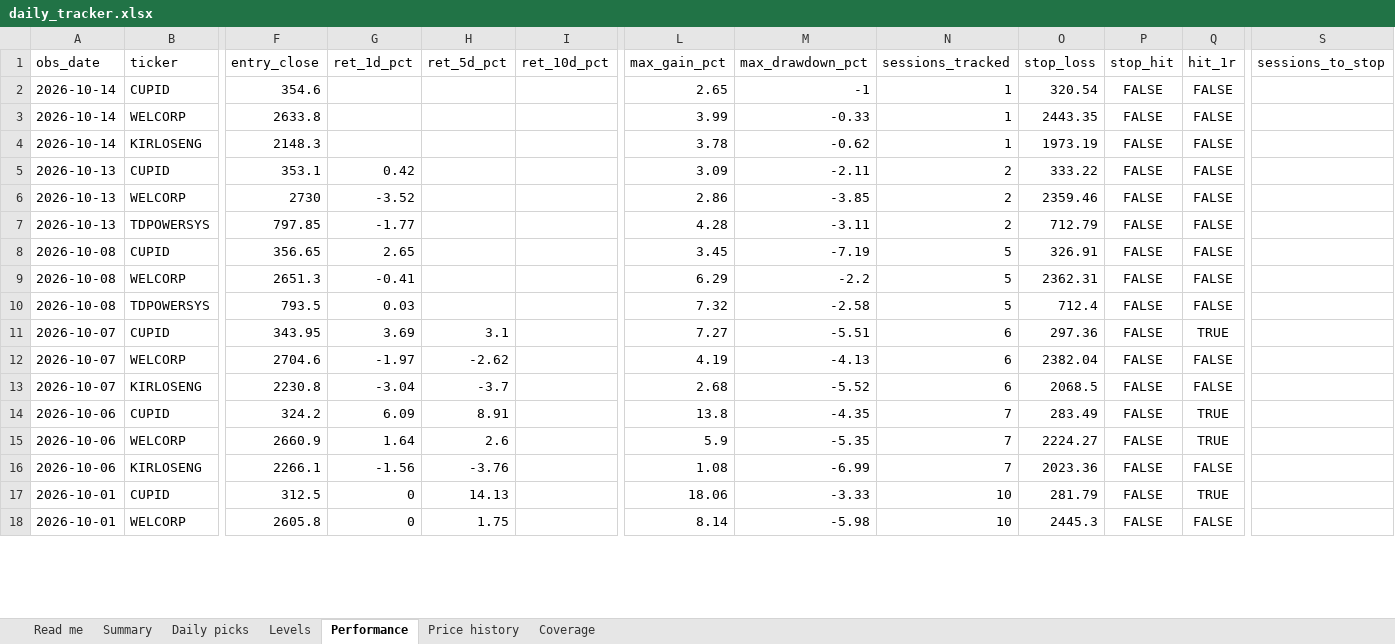
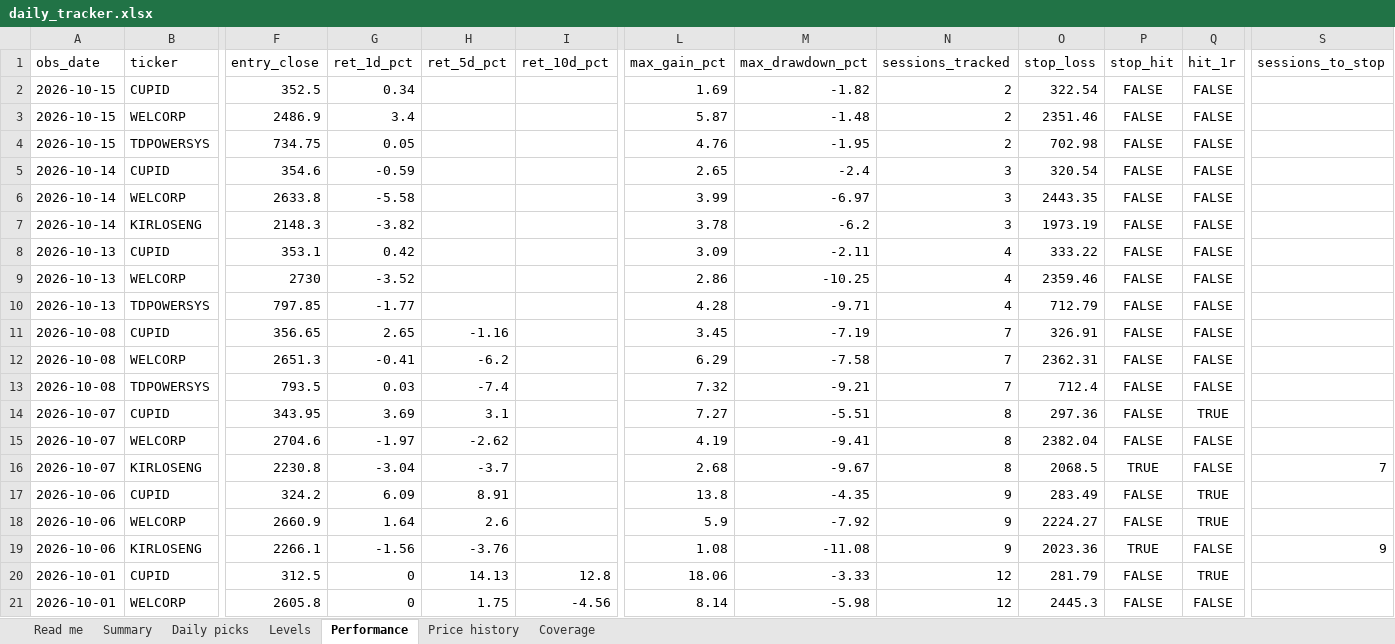
Before and after one commit to compukidsdgp-creator/Swing-trading, an Excel workbook: reports/daily_tracker.xlsx, sheet Performance, drawn as a sheet; only a part is shown, gaps mark what is left out; values as stored, in another font and other column widths than the file's, no borders; addresses are those after the commit; rows hold the shown columns only; the diff covers the shown part only; the diff names each change by its address in the sheet, - before the commit and + after, or states it on an @@ line.

```diff
--- a/reports/daily_tracker.xlsx (sheet Performance)
+++ b/reports/daily_tracker.xlsx (sheet Performance)
+row 2: 2026-10-15 | CUPID | 352.5 | 0.34 |  |  | 1.69 | -1.82 | 2 | 322.54 | FALSE | FALSE
+row 3: 2026-10-15 | WELCORP | 2486.9 | 3.4 |  |  | 5.87 | -1.48 | 2 | 2351.46 | FALSE | FALSE
+row 4: 2026-10-15 | TDPOWERSYS | 734.75 | 0.05 |  |  | 4.76 | -1.95 | 2 | 702.98 | FALSE | FALSE
-G5 (ret_1d_pct): (empty)
+G5 (ret_1d_pct): -0.59
-M5 (max_drawdown_pct): -1
+M5 (max_drawdown_pct): -2.4
-N5:N7 (sessions_tracked): 1
+N5:N7 (sessions_tracked): 3
-G6 (ret_1d_pct): (empty)
+G6 (ret_1d_pct): -5.58
-M6 (max_drawdown_pct): -0.33
+M6 (max_drawdown_pct): -6.97
-G7 (ret_1d_pct): (empty)
+G7 (ret_1d_pct): -3.82
-M7 (max_drawdown_pct): -0.62
+M7 (max_drawdown_pct): -6.2
-N8:N10 (sessions_tracked): 2
+N8:N10 (sessions_tracked): 4
-M9 (max_drawdown_pct): -3.85
+M9 (max_drawdown_pct): -10.25
-M10 (max_drawdown_pct): -3.11
+M10 (max_drawdown_pct): -9.71
-H11 (ret_5d_pct): (empty)
+H11 (ret_5d_pct): -1.16
-N11:N13 (sessions_tracked): 5
+N11:N13 (sessions_tracked): 7
-H12 (ret_5d_pct): (empty)
+H12 (ret_5d_pct): -6.2
-M12 (max_drawdown_pct): -2.2
+M12 (max_drawdown_pct): -7.58
-H13 (ret_5d_pct): (empty)
+H13 (ret_5d_pct): -7.4
-M13 (max_drawdown_pct): -2.58
+M13 (max_drawdown_pct): -9.21
-N14:N16 (sessions_tracked): 6
+N14:N16 (sessions_tracked): 8
-M15 (max_drawdown_pct): -4.13
+M15 (max_drawdown_pct): -9.41
-M16 (max_drawdown_pct): -5.52
+M16 (max_drawdown_pct): -9.67
-P16 (stop_hit): FALSE
+P16 (stop_hit): TRUE
-S16 (sessions_to_stop): (empty)
+S16 (sessions_to_stop): 7
-N17:N19 (sessions_tracked): 7
+N17:N19 (sessions_tracked): 9
-M18 (max_drawdown_pct): -5.35
+M18 (max_drawdown_pct): -7.92
-M19 (max_drawdown_pct): -6.99
+M19 (max_drawdown_pct): -11.08
-P19 (stop_hit): FALSE
+P19 (stop_hit): TRUE
-S19 (sessions_to_stop): (empty)
+S19 (sessions_to_stop): 9
-I20 (ret_10d_pct): (empty)
+I20 (ret_10d_pct): 12.8
-N20:N21 (sessions_tracked): 10
+N20:N21 (sessions_tracked): 12
-I21 (ret_10d_pct): (empty)
+I21 (ret_10d_pct): -4.56
```
Also changed, not shown: 135 edited cells elsewhere in this sheet, sheet Price history, sheet Daily picks, sheet Levels, sheet Summary, sheet Coverage, sheet Read me, 7 other files.
